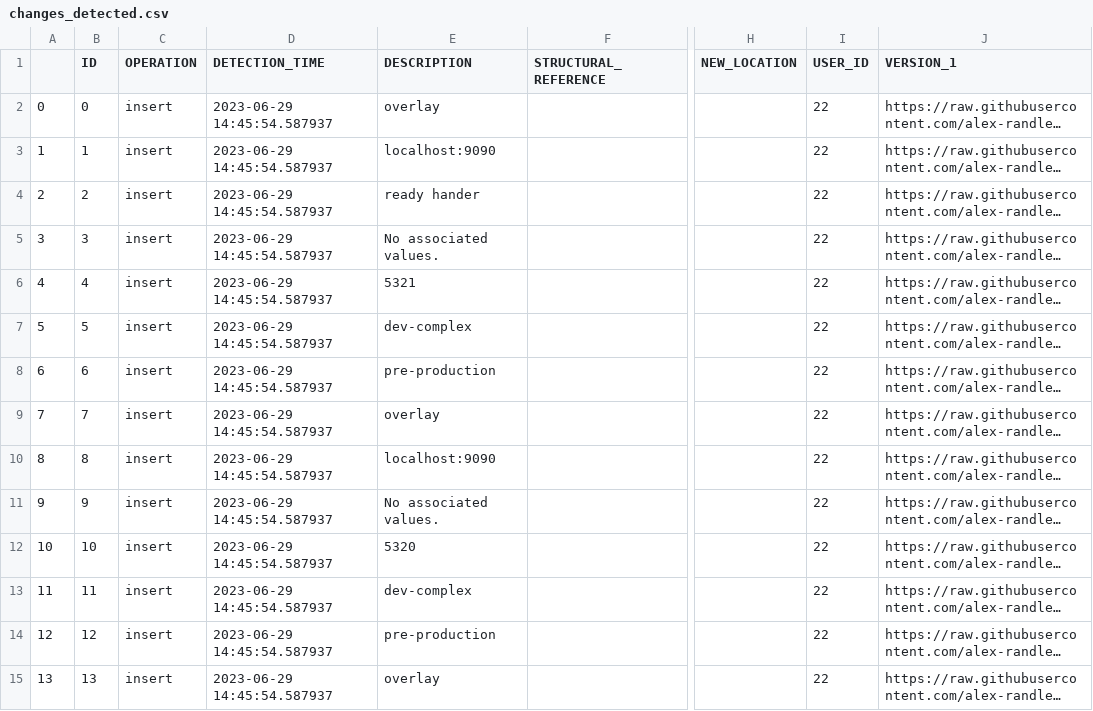
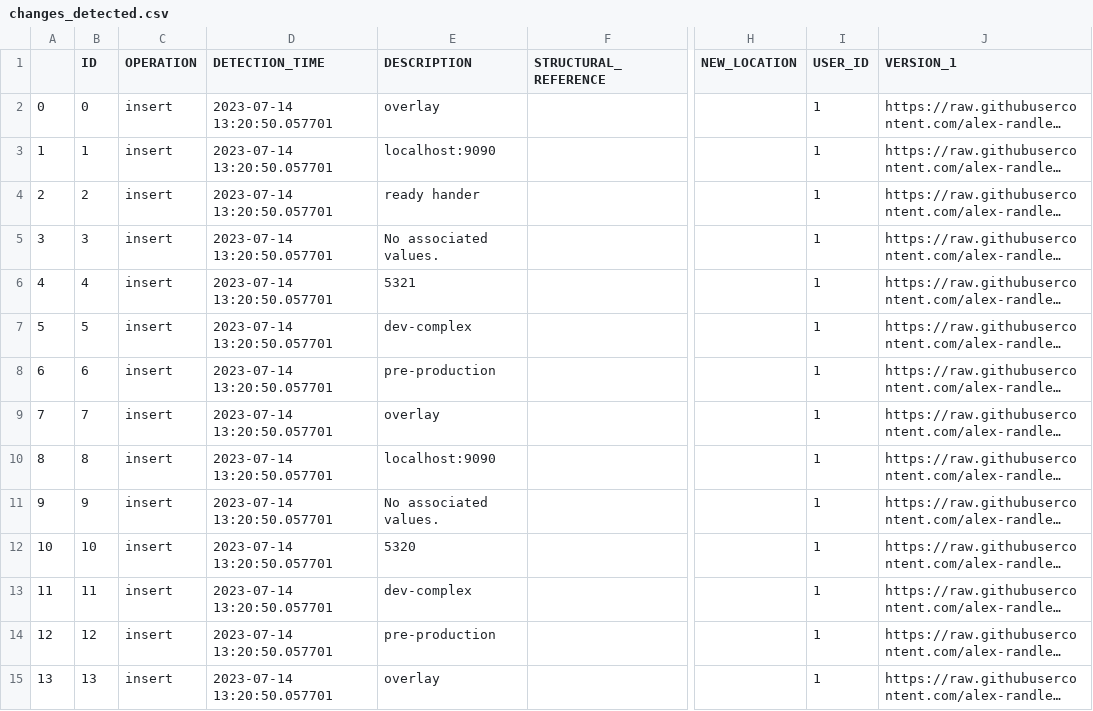
Before and after one commit to alex-randles/MQI-Framework, a CSV file: static/change_detection_cache/changes_info/changes_detected.csv, drawn as a sheet; only a part is shown, gaps mark what is left out; long unchanged cells end in …; the diff covers the shown part only; the diff names each change by its address in the sheet, - before the commit and + after, or states it on an @@ line.

```diff
--- a/static/change_detection_cache/changes_info/changes_detected.csv
+++ b/static/change_detection_cache/changes_info/changes_detected.csv
-D2:D15 (DETECTION_TIME): 2023-06-29 14:45:54.587937
+D2:D15 (DETECTION_TIME): 2023-07-14 13:20:50.057701
-I2:I15 (USER_ID): 22
+I2:I15 (USER_ID): 1
```
Also changed, not shown: 156 edited cells elsewhere in this file, static/change_detection_cache/changes_info/notification_details.csv, 13 other files.
